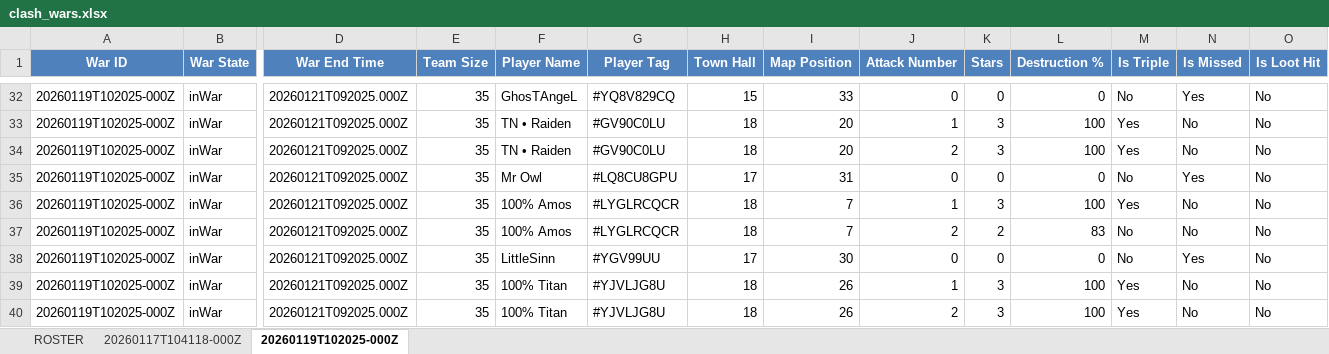
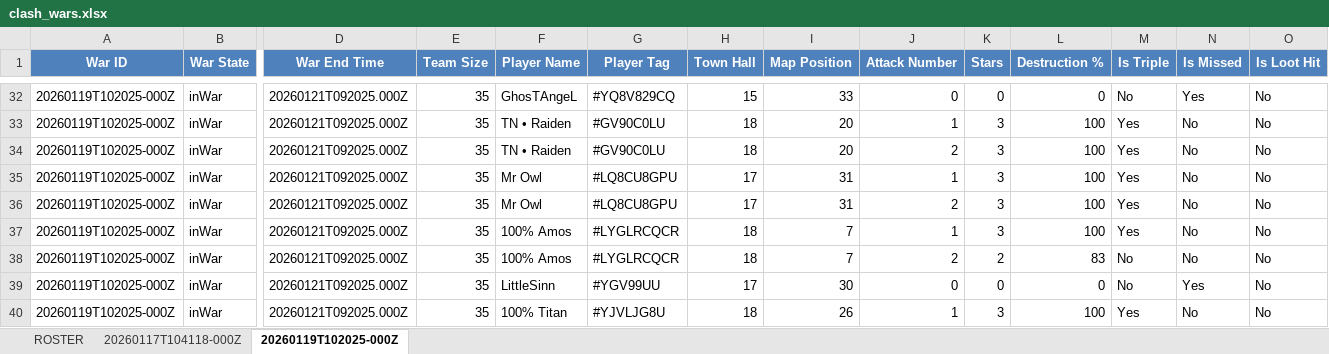
Before and after one commit to dadododojo/clash-leaderboard, an Excel workbook: clash_wars.xlsx, sheet 20260119T102025-000Z, drawn as a sheet; only a part is shown, gaps mark what is left out; the shorter side is filled out with more unchanged rows; values as stored, in another font and other column widths than the file's, no borders; rows hold the shown columns only; the diff names each change by its address in the sheet, - before the commit and + after, or states it on an @@ line.

Commit message:
Fix avg stars display, add missed hits back, improve spacing

```diff
--- a/clash_wars.xlsx (sheet 20260119T102025-000Z)
+++ b/clash_wars.xlsx (sheet 20260119T102025-000Z)
-J35 (Attack Number): 0
+J35 (Attack Number): 1
-K35 (Stars): 0
+K35 (Stars): 3
-L35 (Destruction %): 0
+L35 (Destruction %): 100
-M35 (Is Triple): No
+M35 (Is Triple): Yes
-N35 (Is Missed): Yes
+N35 (Is Missed): No
+row 36: 20260119T102025-000Z | inWar | 20260121T092025.000Z | 35 | Mr Owl | #LQ8CU8GPU | 17 | 31 | 2 | 3 | 100 | Yes | No | No
```
Also changed, not shown: sheet ROSTER, 6 other files.
